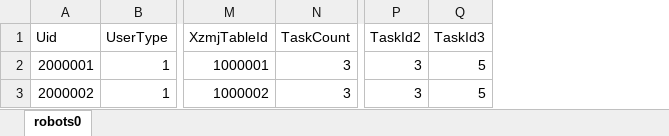
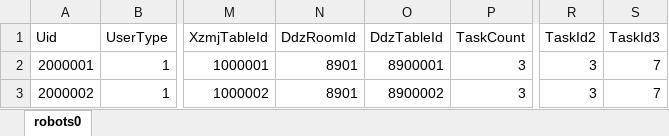
Before and after one commit to liuyuanlin/GStress, an Excel workbook: cfg/robots1.xlsx, sheet robots0, drawn as a sheet; only a part is shown, gaps mark what is left out; values as stored, in another font and other column widths than the file's, no borders; addresses are those after the commit; the diff names each change by its address in the sheet, - before the commit and + after, or states it on an @@ line.

```diff
--- a/cfg/robots1.xlsx (sheet robots0)
+++ b/cfg/robots1.xlsx (sheet robots0)
+column N (DdzRoomId), rows 2-3: 8901 | 8901
+column O (DdzTableId), rows 2-3: 8900001 | 8900002
-S2:S3 (TaskId3): 5
+S2:S3 (TaskId3): 7
```
Also changed, not shown: cfg/robotTask0.xlsx, cfg/robots0.xlsx, 1 other file.
